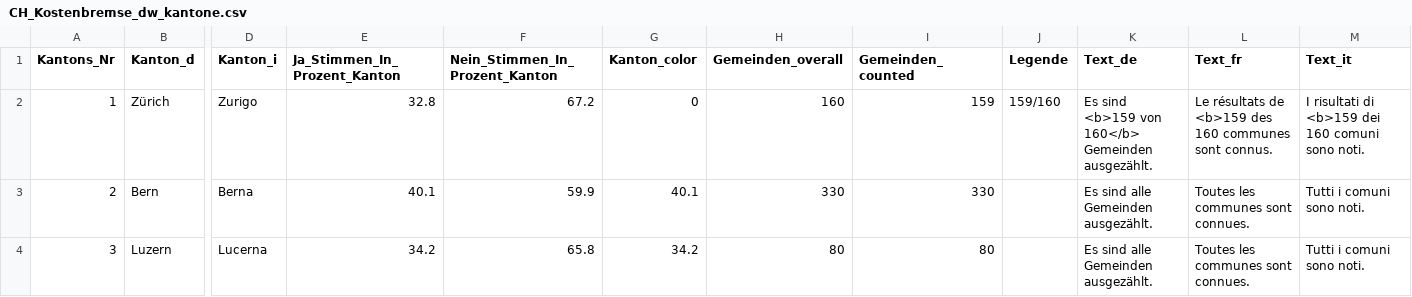
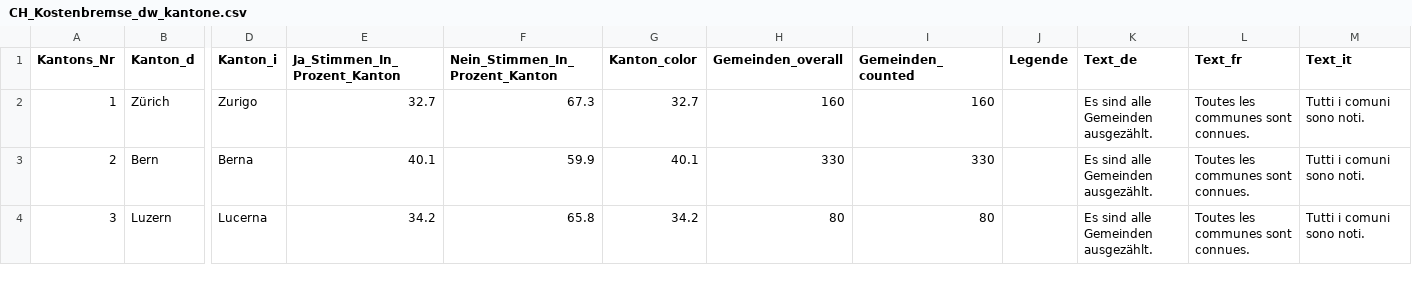
Before and after one commit to awp-finanznachrichten/lena_juni2024, a CSV file: Output_Switzerland/CH_Kostenbremse_dw_kantone.csv, drawn as a sheet; only a part is shown, gaps mark what is left out; the diff names each change by its address in the sheet, - before the commit and + after, or states it on an @@ line.

```diff
--- a/Output_Switzerland/CH_Kostenbremse_dw_kantone.csv
+++ b/Output_Switzerland/CH_Kostenbremse_dw_kantone.csv
-E2 (Ja_Stimmen_In_Prozent_Kanton): 32.8
+E2 (Ja_Stimmen_In_Prozent_Kanton): 32.7
-F2 (Nein_Stimmen_In_Prozent_Kanton): 67.2
+F2 (Nein_Stimmen_In_Prozent_Kanton): 67.3
-G2 (Kanton_color): 0
+G2 (Kanton_color): 32.7
-I2 (Gemeinden_counted): 159
+I2 (Gemeinden_counted): 160
-J2 (Legende): 159/160
+J2 (Legende): (empty)
-K2 (Text_de): Es sind <b>159 von 160</b> Gemeinden ausgezählt.
+K2 (Text_de): Es sind alle Gemeinden ausgezählt.
-L2 (Text_fr): Le résultats de <b>159 des 160 communes sont connus.
+L2 (Text_fr): Toutes les communes sont connues.
-M2 (Text_it): I risultati di <b>159 dei 160 comuni sono noti.
+M2 (Text_it): Tutti i comuni sono noti.
```
Also changed, not shown: Output_Regions/CH_Energieversorgung_dw_ZOL.csv, Output_Regions/CH_Kostenbremse_dw_ZOL.csv, 26 other files.
